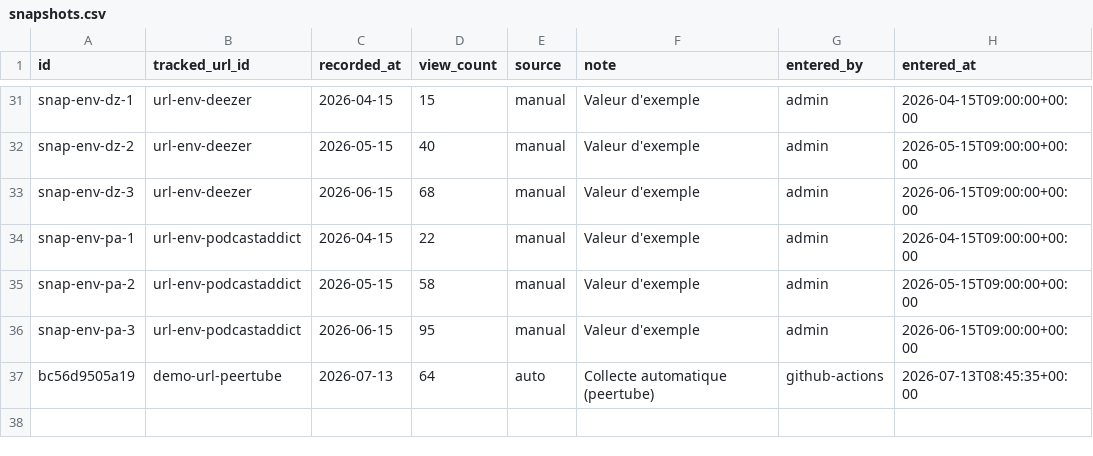
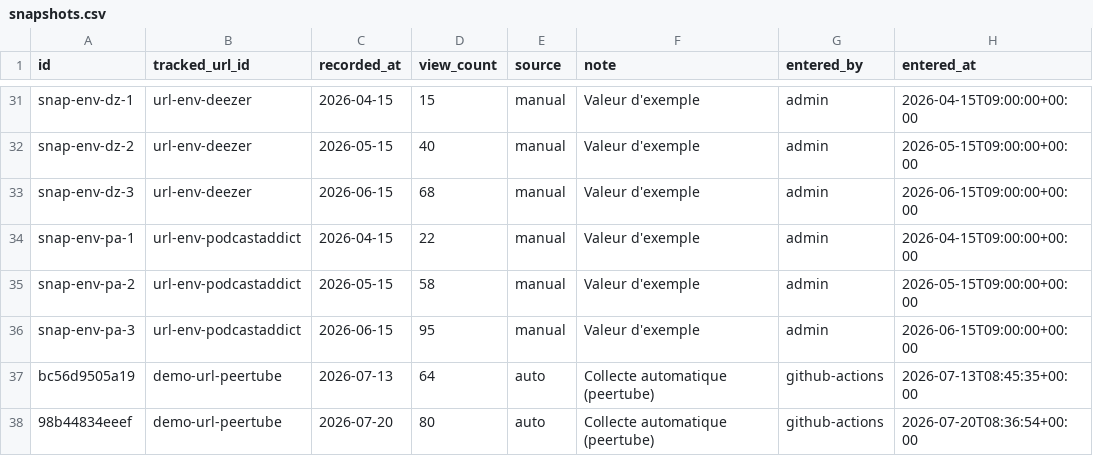
Before and after one commit to bertrandformet/suivi-vues, a CSV file: data/snapshots.csv, drawn as a sheet; only a part is shown, gaps mark what is left out.

```diff
--- a/data/snapshots.csv
+++ b/data/snapshots.csv
@@ -37 +37,2 @@ snap-env-pa-3,url-env-podcastaddict,2026-06-15,95,manual,Valeur d'exemple,admin,
 bc56d9505a19,demo-url-peertube,2026-07-13,64,auto,Collecte automatique (peertube),github-actions,2026-07-13T08:45:35+00:00
+98b44834eeef,demo-url-peertube,2026-07-20,80,auto,Collecte automatique (peertube),github-actions,2026-07-20T08:36:54+00:00
```
